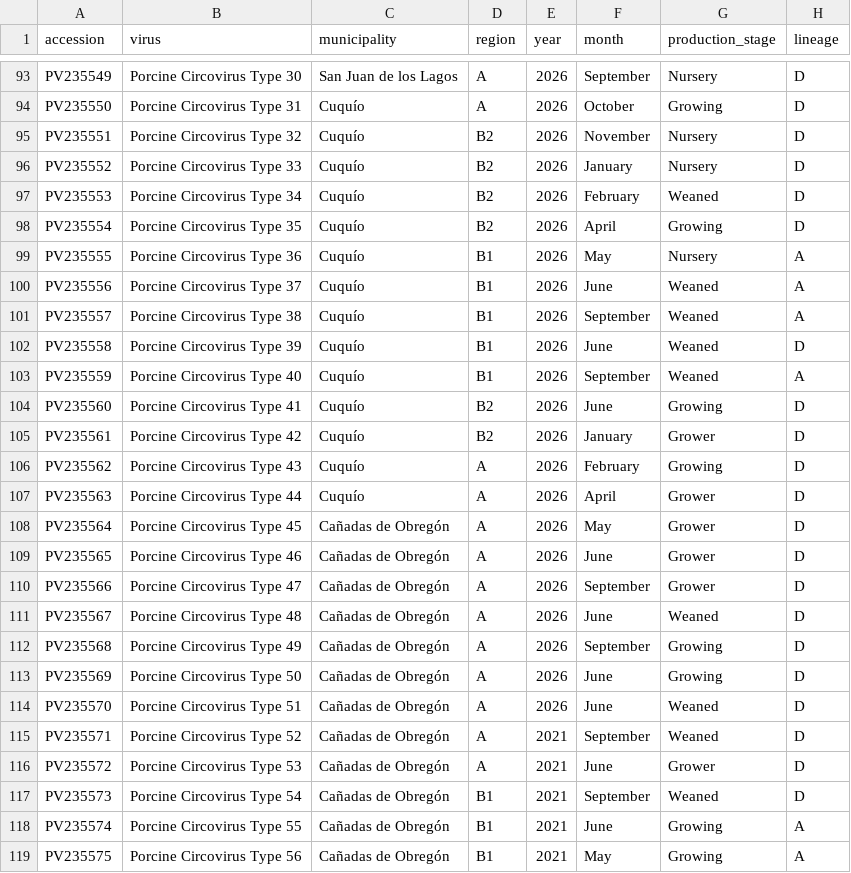
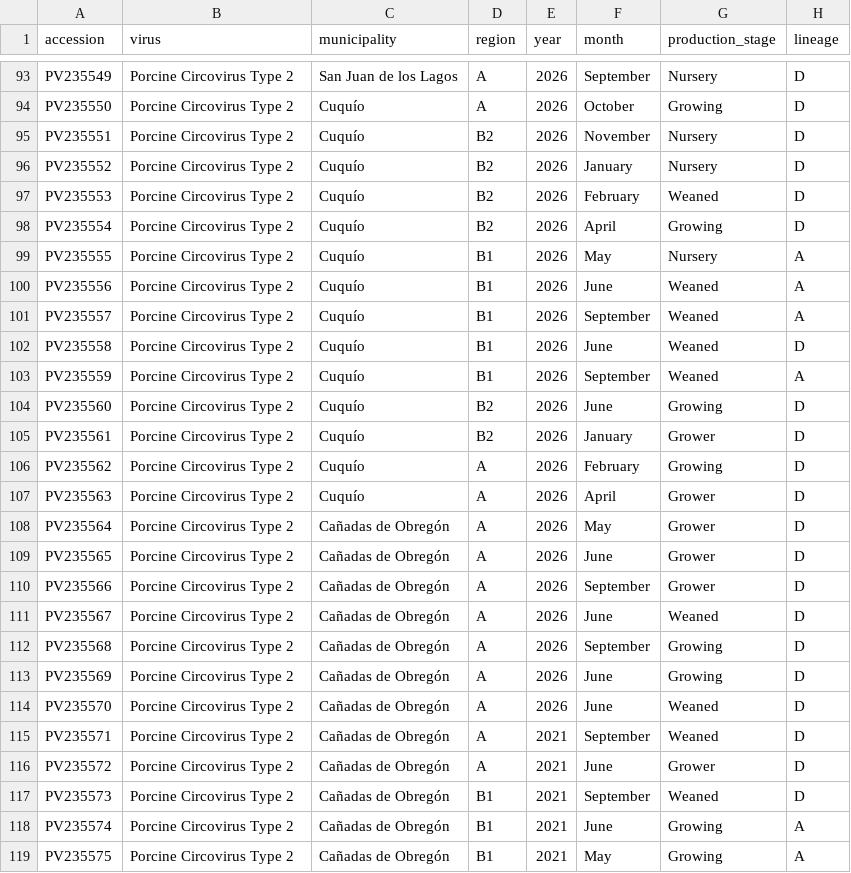
Before and after one commit to aljogaba/DiseasesMapMx, a CSV file: assets/data/sequences.csv, drawn as a sheet; only a part is shown, gaps mark what is left out; the diff covers the shown part only; the diff names each change by its address in the sheet, - before the commit and + after, or states it on an @@ line.

```diff
--- a/assets/data/sequences.csv
+++ b/assets/data/sequences.csv
-B93 (virus): Porcine Circovirus Type 30
+B93 (virus): Porcine Circovirus Type 2
-B94 (virus): Porcine Circovirus Type 31
+B94 (virus): Porcine Circovirus Type 2
-B95 (virus): Porcine Circovirus Type 32
+B95 (virus): Porcine Circovirus Type 2
-B96 (virus): Porcine Circovirus Type 33
+B96 (virus): Porcine Circovirus Type 2
-B97 (virus): Porcine Circovirus Type 34
+B97 (virus): Porcine Circovirus Type 2
-B98 (virus): Porcine Circovirus Type 35
+B98 (virus): Porcine Circovirus Type 2
-B99 (virus): Porcine Circovirus Type 36
+B99 (virus): Porcine Circovirus Type 2
-B100 (virus): Porcine Circovirus Type 37
+B100 (virus): Porcine Circovirus Type 2
-B101 (virus): Porcine Circovirus Type 38
+B101 (virus): Porcine Circovirus Type 2
-B102 (virus): Porcine Circovirus Type 39
+B102 (virus): Porcine Circovirus Type 2
-B103 (virus): Porcine Circovirus Type 40
+B103 (virus): Porcine Circovirus Type 2
-B104 (virus): Porcine Circovirus Type 41
+B104 (virus): Porcine Circovirus Type 2
-B105 (virus): Porcine Circovirus Type 42
+B105 (virus): Porcine Circovirus Type 2
-B106 (virus): Porcine Circovirus Type 43
+B106 (virus): Porcine Circovirus Type 2
-B107 (virus): Porcine Circovirus Type 44
+B107 (virus): Porcine Circovirus Type 2
-B108 (virus): Porcine Circovirus Type 45
+B108 (virus): Porcine Circovirus Type 2
-B109 (virus): Porcine Circovirus Type 46
+B109 (virus): Porcine Circovirus Type 2
-B110 (virus): Porcine Circovirus Type 47
+B110 (virus): Porcine Circovirus Type 2
-B111 (virus): Porcine Circovirus Type 48
+B111 (virus): Porcine Circovirus Type 2
-B112 (virus): Porcine Circovirus Type 49
+B112 (virus): Porcine Circovirus Type 2
-B113 (virus): Porcine Circovirus Type 50
+B113 (virus): Porcine Circovirus Type 2
-B114 (virus): Porcine Circovirus Type 51
+B114 (virus): Porcine Circovirus Type 2
-B115 (virus): Porcine Circovirus Type 52
+B115 (virus): Porcine Circovirus Type 2
-B116 (virus): Porcine Circovirus Type 53
+B116 (virus): Porcine Circovirus Type 2
-B117 (virus): Porcine Circovirus Type 54
+B117 (virus): Porcine Circovirus Type 2
-B118 (virus): Porcine Circovirus Type 55
+B118 (virus): Porcine Circovirus Type 2
-B119 (virus): Porcine Circovirus Type 56
+B119 (virus): Porcine Circovirus Type 2
```
Also changed, not shown: 42 edited cells elsewhere in this file.
